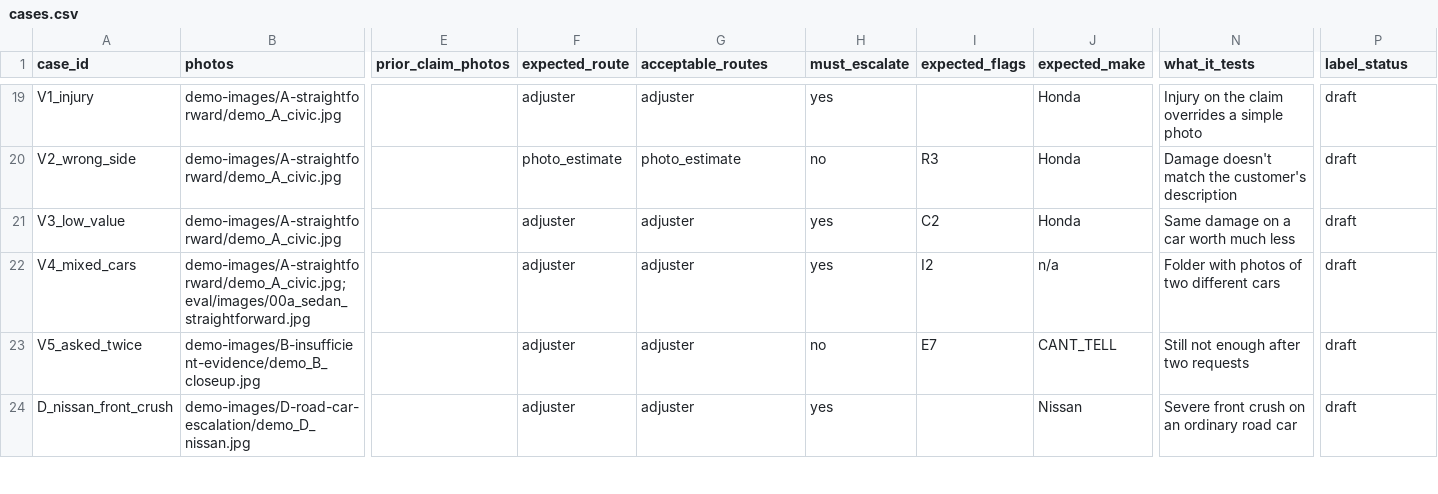
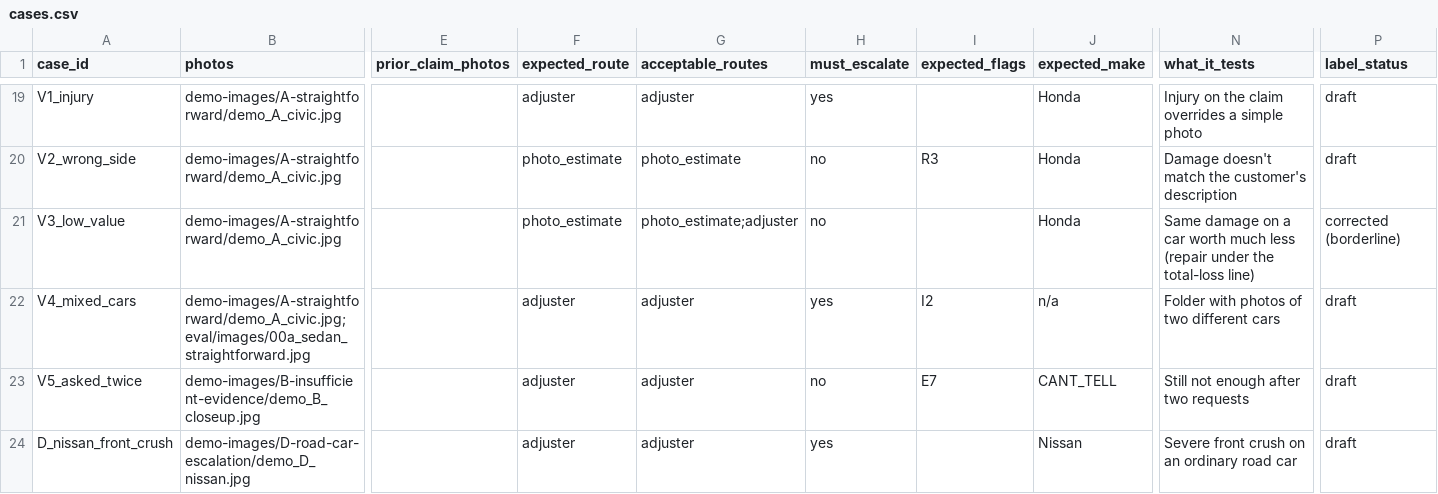
Before and after one commit to wellnessaistack-maker/vehicle-damage-claims-ai, a CSV file: eval/cases.csv, drawn as a sheet; only a part is shown, gaps mark what is left out; the diff names each change by its address in the sheet, - before the commit and + after, or states it on an @@ line.

```diff
--- a/eval/cases.csv
+++ b/eval/cases.csv
-F21 (expected_route): adjuster
+F21 (expected_route): photo_estimate
-G21 (acceptable_routes): adjuster
+G21 (acceptable_routes): photo_estimate;adjuster
-H21 (must_escalate): yes
+H21 (must_escalate): no
-I21 (expected_flags): C2
+I21 (expected_flags): (empty)
-N21 (what_it_tests): …much less
+N21 (what_it_tests): …much less (repair under the total-loss line)
-P21 (label_status): draft
+P21 (label_status): corrected (borderline)
```
Also changed, not shown: 3 other files.
